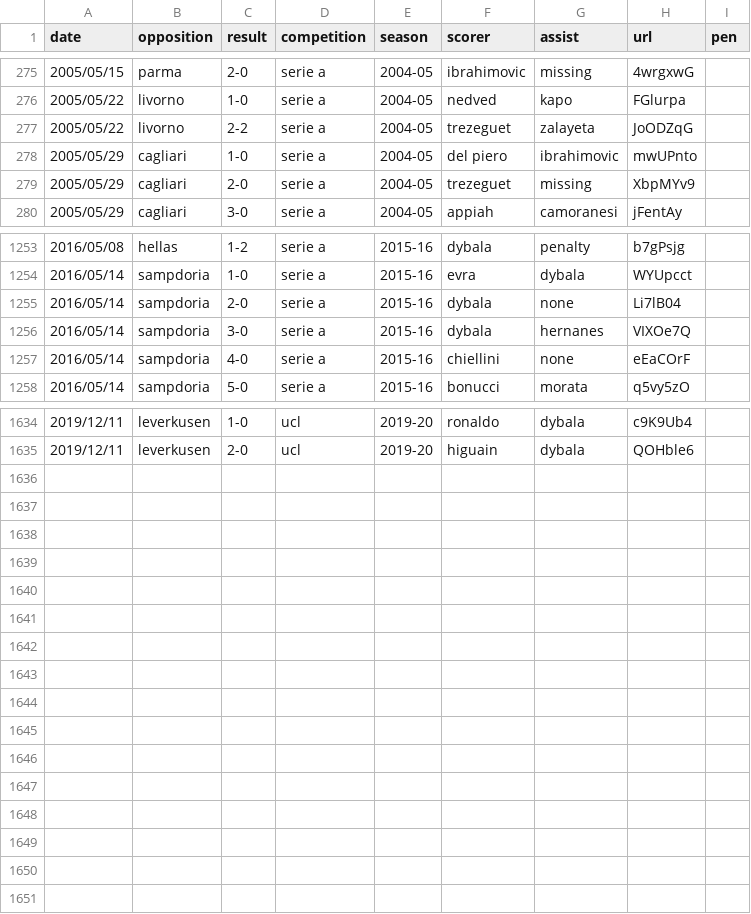
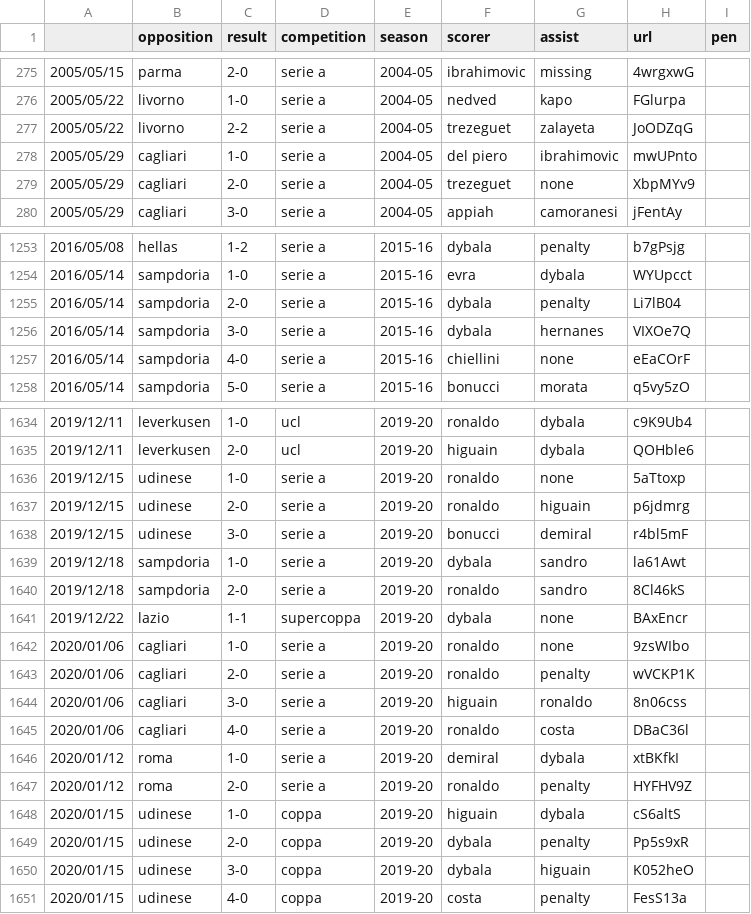
Before and after one commit to poebae/JuveGoalBot, a CSV file: Juve_goals.csv, drawn as a sheet; only a part is shown, gaps mark what is left out; the diff covers the shown part only.

```diff
--- a/Juve_goals.csv
+++ b/Juve_goals.csv
@@ -1 +1 @@
-date,opposition,result,competition,season,scorer,assist,url,pen
+ ,opposition,result,competition,season,scorer,assist,url,pen
@@ -278,3 +278,3 @@ date,opposition,result,competition,season,scorer,assist,url,pen
 2005/05/29,cagliari,1-0,serie a,2004-05,del piero,ibrahimovic,mwUPnto,
-2005/05/29,cagliari,2-0,serie a,2004-05,trezeguet,missing,XbpMYv9,
+2005/05/29,cagliari,2-0,serie a,2004-05,trezeguet,none,XbpMYv9,
 2005/05/29,cagliari,3-0,serie a,2004-05,appiah,camoranesi,jFentAy,
@@ -1254,3 +1254,3 @@ date,opposition,result,competition,season,scorer,assist,url,pen
 2016/05/14,sampdoria,1-0,serie a,2015-16,evra,dybala,WYUpcct,
-2016/05/14,sampdoria,2-0,serie a,2015-16,dybala,none,Li7lB04,
+2016/05/14,sampdoria,2-0,serie a,2015-16,dybala,penalty,Li7lB04,
 2016/05/14,sampdoria,3-0,serie a,2015-16,dybala,hernanes,VIXOe7Q,
@@ -1635 +1635,17 @@ date,opposition,result,competition,season,scorer,assist,url,pen
 2019/12/11,leverkusen,2-0,ucl,2019-20,higuain,dybala,QOHble6,
+2019/12/15,udinese,1-0,serie a,2019-20,ronaldo,none,5aTtoxp,
+2019/12/15,udinese,2-0,serie a,2019-20,ronaldo,higuain,p6jdmrg,
+2019/12/15,udinese,3-0,serie a,2019-20,bonucci,demiral,r4bl5mF,
+2019/12/18,sampdoria,1-0,serie a,2019-20,dybala,sandro,la61Awt,
+2019/12/18,sampdoria,2-0,serie a,2019-20,ronaldo,sandro,8Cl46kS,
+2019/12/22,lazio,1-1,supercoppa,2019-20,dybala,none,BAxEncr,
+2020/01/06,cagliari,1-0,serie a,2019-20,ronaldo,none,9zsWIbo,
+2020/01/06,cagliari,2-0,serie a,2019-20,ronaldo,penalty,wVCKP1K,
+2020/01/06,cagliari,3-0,serie a,2019-20,higuain,ronaldo,8n06css,
+2020/01/06,cagliari,4-0,serie a,2019-20,ronaldo,costa,DBaC36l,
+2020/01/12,roma,1-0,serie a,2019-20,demiral,dybala,xtBKfkI,
+2020/01/12,roma,2-0,serie a,2019-20,ronaldo,penalty,HYFHV9Z,
+2020/01/15,udinese,1-0,coppa,2019-20,higuain,dybala,cS6altS,
+2020/01/15,udinese,2-0,coppa,2019-20,dybala,penalty,Pp5s9xR,
+2020/01/15,udinese,3-0,coppa,2019-20,dybala,higuain,K052heO,
+2020/01/15,udinese,4-0,coppa,2019-20,costa,penalty,FesS13a,
```
Also changed, not shown: 1 edited cell elsewhere in this file, 1 other file.
